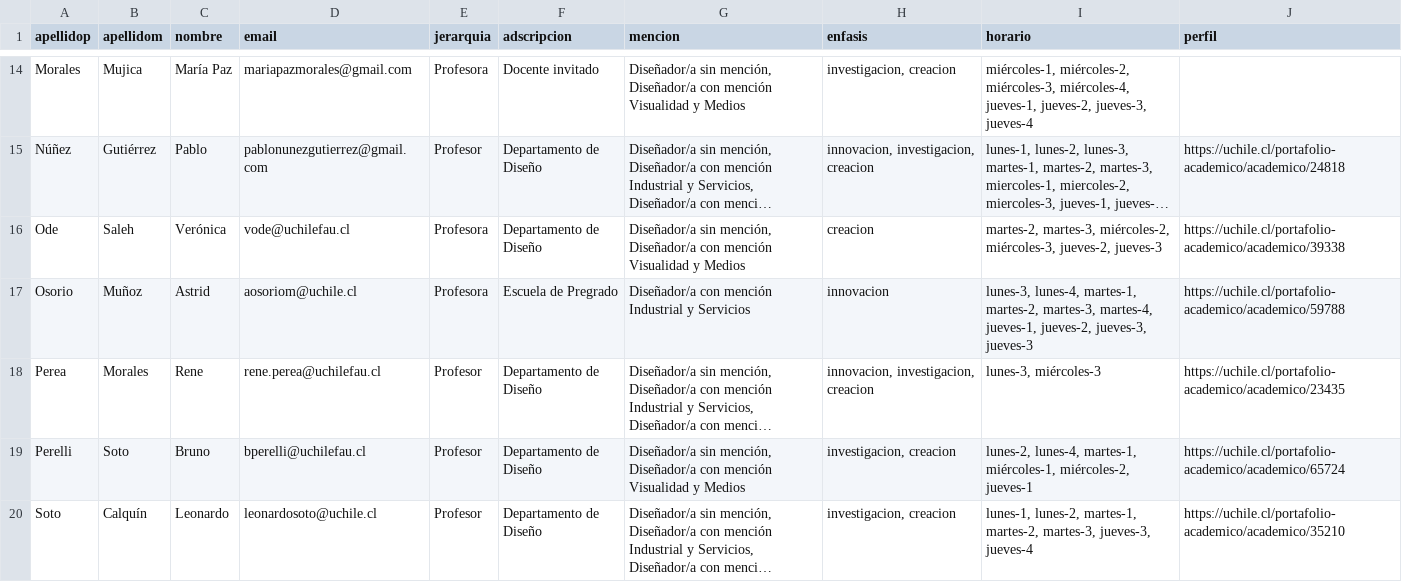
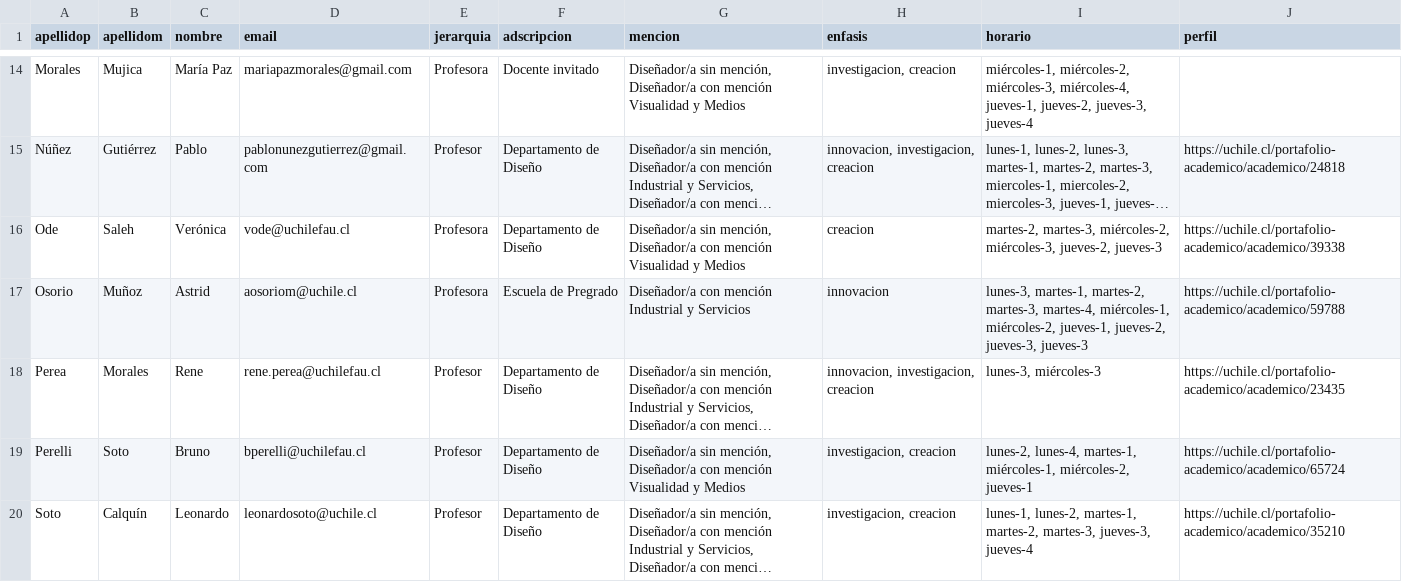
Before and after one commit to disenoUChile/titulo, a CSV file: data/comisiones.csv, drawn as a sheet; only a part is shown, gaps mark what is left out; long unchanged cells end in …; the diff names each change by its address in the sheet, - before the commit and + after, or states it on an @@ line.

Commit message:
Add files via upload

```diff
--- a/data/comisiones.csv
+++ b/data/comisiones.csv
-I17 (horario): lunes-3, lunes-4, martes-1, martes-2, martes-3, martes-4, jueves-1, jueves-2,…
+I17 (horario): lunes-3, martes-1, martes-2, martes-3, martes-4, miércoles-1, miércoles-2, jueves-1, jueves-2,…
```
